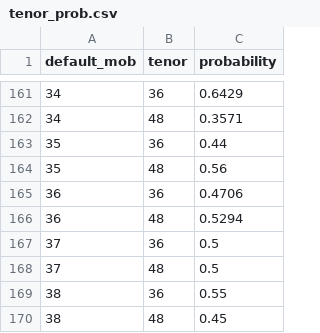
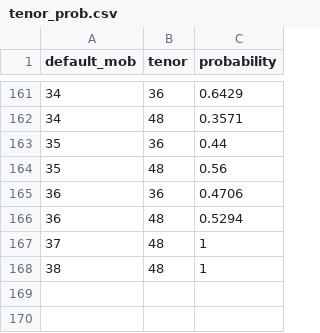
Before and after one commit to nlamduy/UEH_MS_Thesis, a CSV file: data/tenor_prob.csv, drawn as a sheet; only a part is shown, gaps mark what is left out.

Commit message:
Update tenor_prob.csv

```diff
--- a/data/tenor_prob.csv
+++ b/data/tenor_prob.csv
@@ -166,5 +166,3 @@ default_mob,tenor,probability
 36,48,0.5294
-37,36,0.5
-37,48,0.5
-38,36,0.55
-38,48,0.45
+37,48,1
+38,48,1
```
